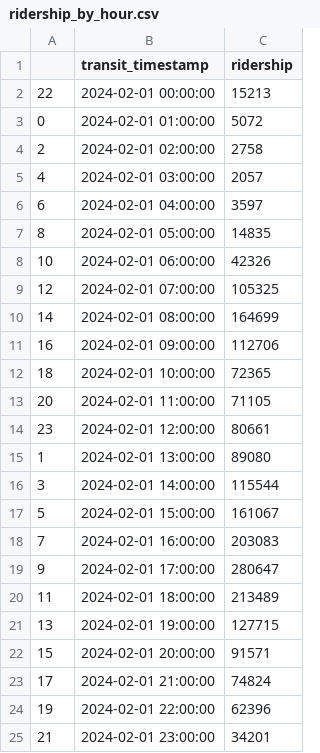
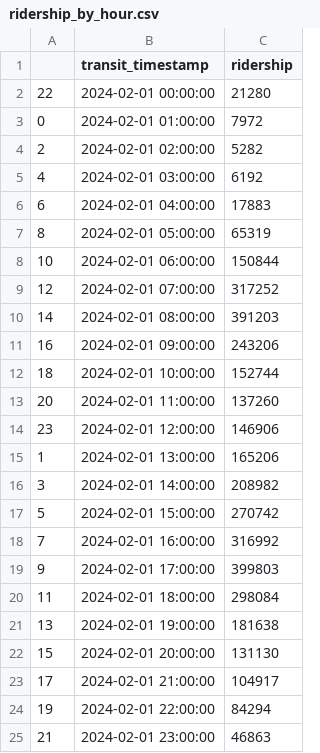
Before and after one commit to SeanIsayama/nysubways, a CSV file: src/data/ridership_by_hour.csv, drawn as a sheet.

```diff
--- a/src/data/ridership_by_hour.csv
+++ b/src/data/ridership_by_hour.csv
@@ -1,25 +1,25 @@
 ,transit_timestamp,ridership
-22,2024-02-01 00:00:00,15213
-0,2024-02-01 01:00:00,5072
-2,2024-02-01 02:00:00,2758
-4,2024-02-01 03:00:00,2057
-6,2024-02-01 04:00:00,3597
-8,2024-02-01 05:00:00,14835
-10,2024-02-01 06:00:00,42326
-12,2024-02-01 07:00:00,105325
-14,2024-02-01 08:00:00,164699
-16,2024-02-01 09:00:00,112706
-18,2024-02-01 10:00:00,72365
-20,2024-02-01 11:00:00,71105
-23,2024-02-01 12:00:00,80661
-1,2024-02-01 13:00:00,89080
-3,2024-02-01 14:00:00,115544
-5,2024-02-01 15:00:00,161067
-7,2024-02-01 16:00:00,203083
-9,2024-02-01 17:00:00,280647
-11,2024-02-01 18:00:00,213489
-13,2024-02-01 19:00:00,127715
-15,2024-02-01 20:00:00,91571
-17,2024-02-01 21:00:00,74824
-19,2024-02-01 22:00:00,62396
-21,2024-02-01 23:00:00,34201
+22,2024-02-01 00:00:00,21280
+0,2024-02-01 01:00:00,7972
+2,2024-02-01 02:00:00,5282
+4,2024-02-01 03:00:00,6192
+6,2024-02-01 04:00:00,17883
+8,2024-02-01 05:00:00,65319
+10,2024-02-01 06:00:00,150844
+12,2024-02-01 07:00:00,317252
+14,2024-02-01 08:00:00,391203
+16,2024-02-01 09:00:00,243206
+18,2024-02-01 10:00:00,152744
+20,2024-02-01 11:00:00,137260
+23,2024-02-01 12:00:00,146906
+1,2024-02-01 13:00:00,165206
+3,2024-02-01 14:00:00,208982
+5,2024-02-01 15:00:00,270742
+7,2024-02-01 16:00:00,316992
+9,2024-02-01 17:00:00,399803
+11,2024-02-01 18:00:00,298084
+13,2024-02-01 19:00:00,181638
+15,2024-02-01 20:00:00,131130
+17,2024-02-01 21:00:00,104917
+19,2024-02-01 22:00:00,84294
+21,2024-02-01 23:00:00,46863
```
Also changed, not shown: 23 other files.
